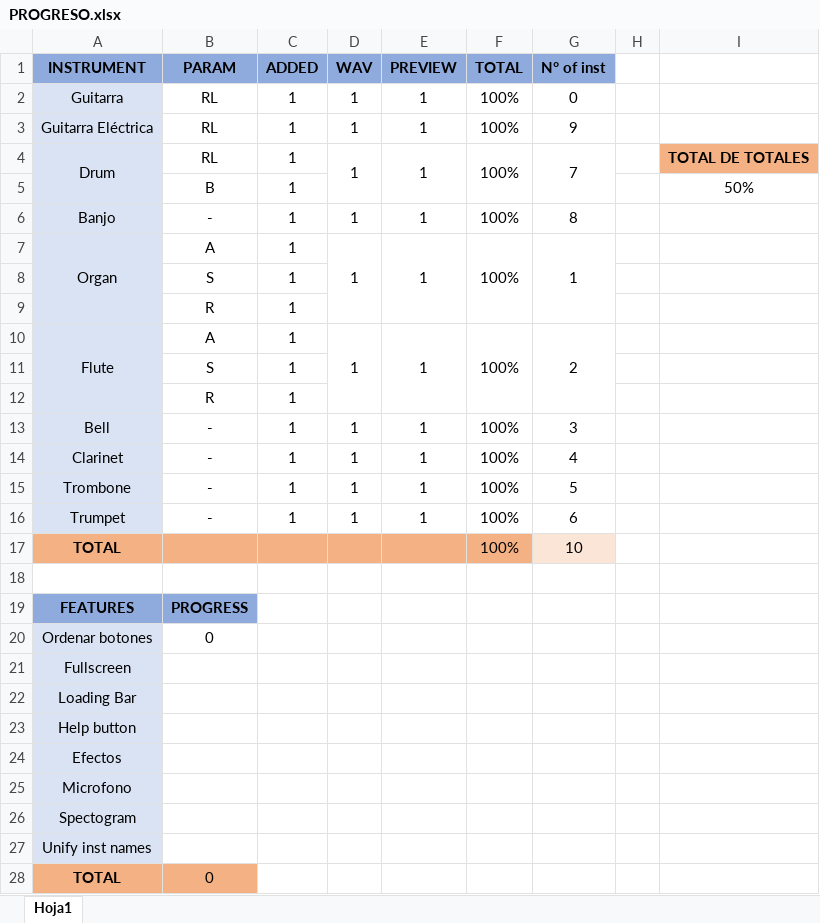
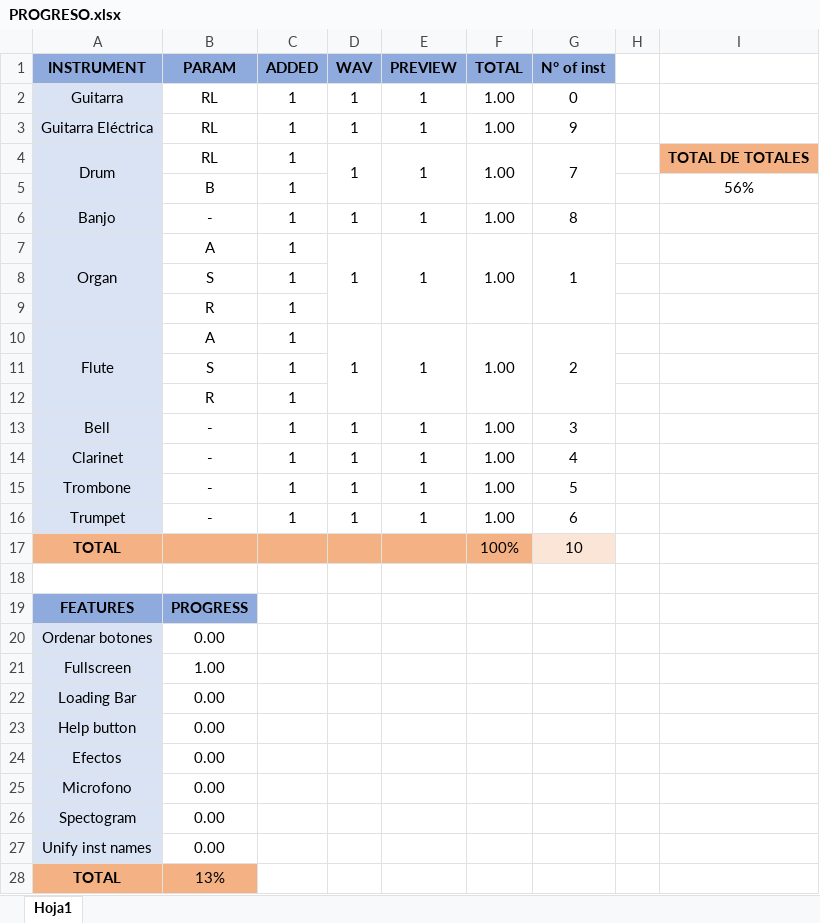
Before and after one commit to tlondero/ASSD, an Excel workbook: TP2/GUI-Synth/PROGRESO.xlsx, sheet Hoja1, drawn as a sheet; values as stored, in another font and other column widths than the file's, no borders; the diff names each change by its address in the sheet, - before the commit and + after, or states it on an @@ line.

Commit message:
I WANT IT THAT WAY :musical_note:

```diff
--- a/TP2/GUI-Synth/PROGRESO.xlsx (sheet Hoja1)
+++ b/TP2/GUI-Synth/PROGRESO.xlsx (sheet Hoja1)
-F2:F4 (TOTAL): 100%
+F2:F4 (TOTAL): 1.00
-I5: 50%
+I5: 56%
-F6:F7 (TOTAL): 100%
+F6:F7 (TOTAL): 1.00
-F10 (TOTAL): 100%
+F10 (TOTAL): 1.00
-F13:F16 (TOTAL): 100%
+F13:F16 (TOTAL): 1.00
-B20 (PARAM): 0
+B20 (PARAM): 0.00
-B21 (PARAM): (empty)
+B21 (PARAM): 1.00
-B22:B27 (PARAM): (empty)
+B22:B27 (PARAM): 0.00
-B28 (PARAM): 0
+B28 (PARAM): 13%
```
